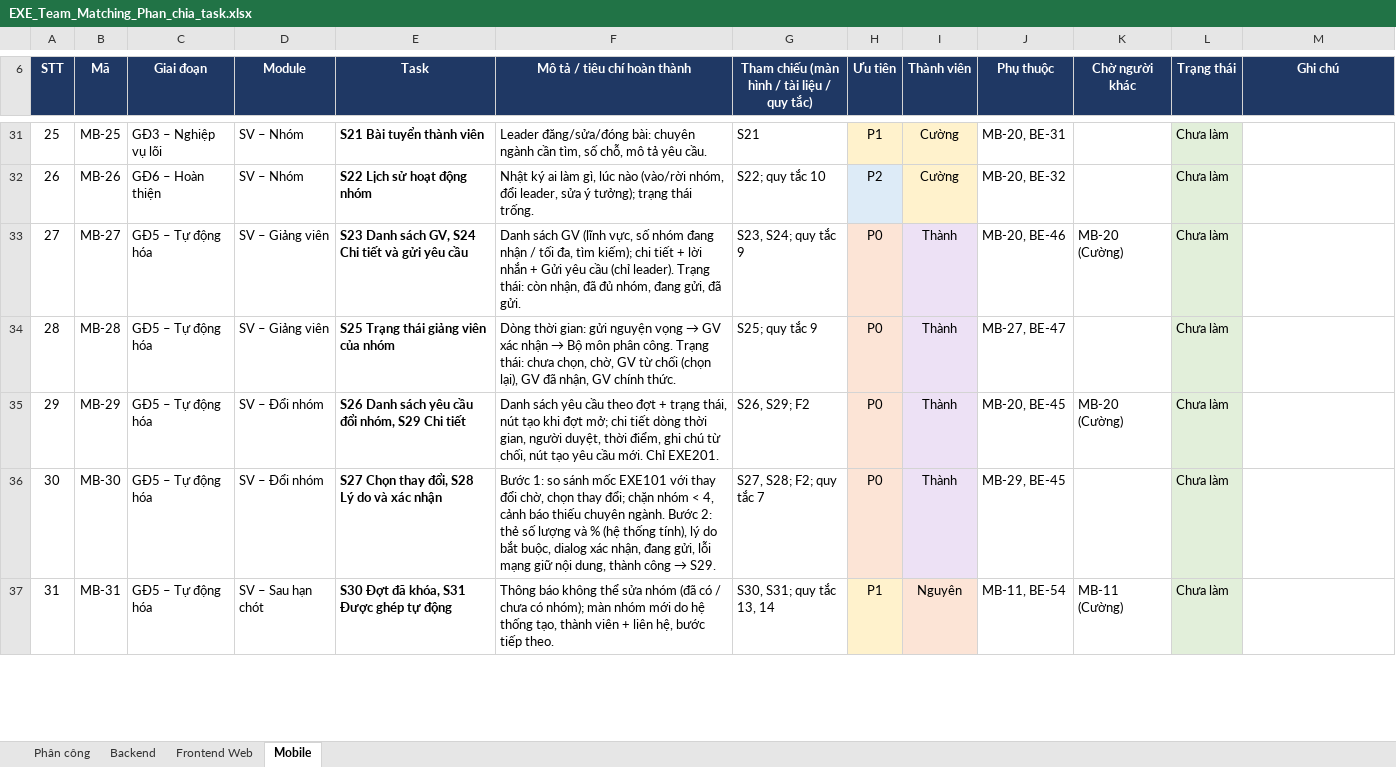
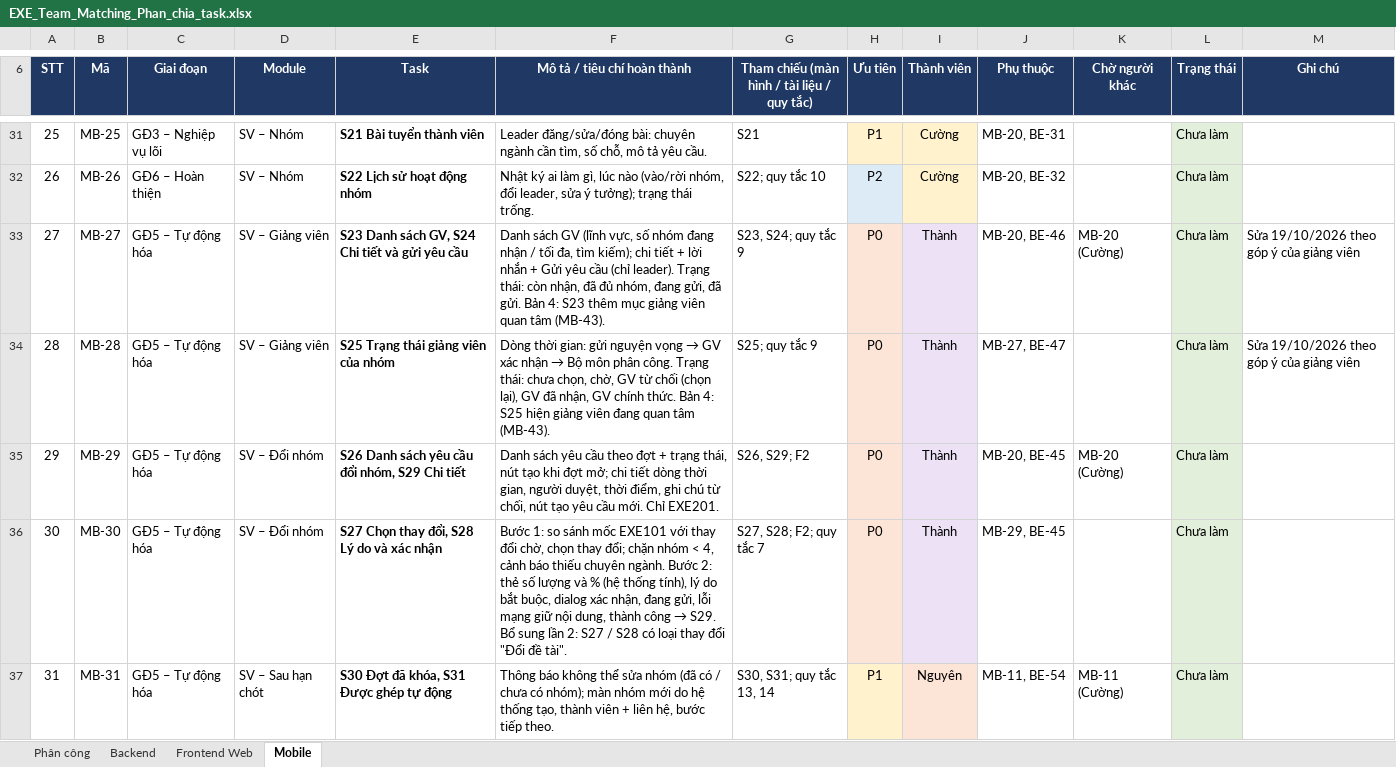
Before and after one commit to nmhthien58/ExeTeamMatching, an Excel workbook: docs/EXE_Team_Matching_Phan_chia_task.xlsx, sheet Mobile, drawn as a sheet; only a part is shown, gaps mark what is left out; values as stored, in another font and other column widths than the file's, no borders; the diff covers the shown part only; the diff names each change by its address in the sheet, - before the commit and + after, or states it on an @@ line.

```diff
--- a/docs/EXE_Team_Matching_Phan_chia_task.xlsx (sheet Mobile)
+++ b/docs/EXE_Team_Matching_Phan_chia_task.xlsx (sheet Mobile)
-F33 (Mô tả / tiêu chí hoàn thành): …đã gửi.
+F33 (Mô tả / tiêu chí hoàn thành): …đã gửi. Bản 4: S23 thêm mục giảng viên quan tâm (MB-43).
-M33:M34 (Ghi chú): (empty)
+M33:M34 (Ghi chú): Sửa 19/10/2026 theo góp ý của giảng viên
-F34 (Mô tả / tiêu chí hoàn thành): …chính thức.
+F34 (Mô tả / tiêu chí hoàn thành): …chính thức. Bản 4: S25 hiện giảng viên đang quan tâm (MB-43).
-F36 (Mô tả / tiêu chí hoàn thành): …→ S29.
+F36 (Mô tả / tiêu chí hoàn thành): …→ S29. Bổ sung lần 2: S27 / S28 có loại thay đổi "Đổi đề tài".
```
Also changed, not shown: 9 added rows and 34 edited cells elsewhere in this sheet, sheet Backend, sheet Frontend Web, sheet Phân công, docs/ux/EXE_Team_Matching_Danh_sach_man_hinh_v2.xlsx, 13 other files.
